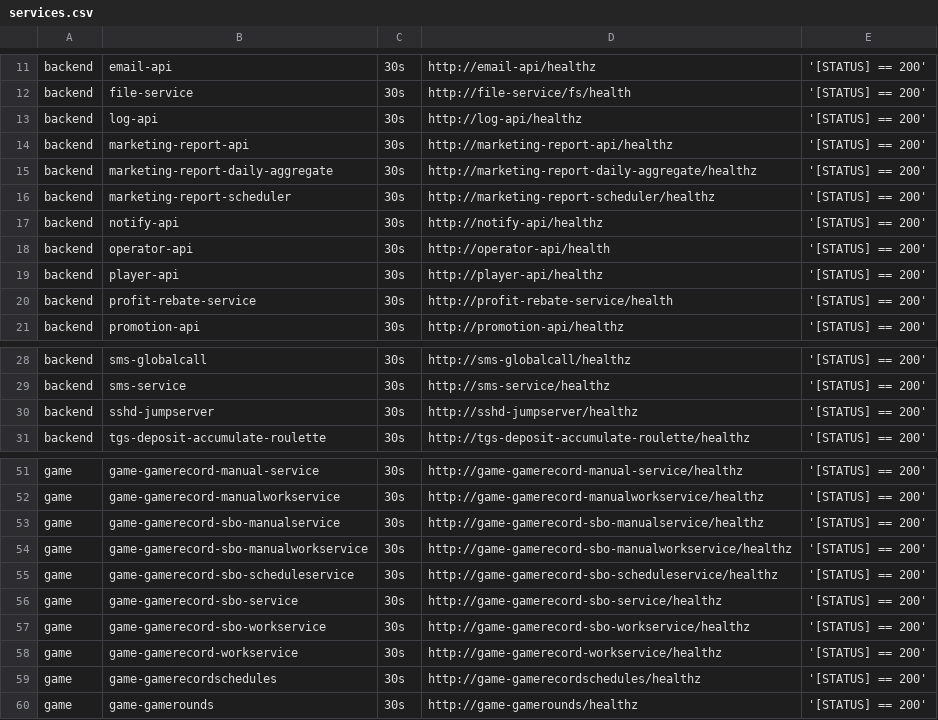
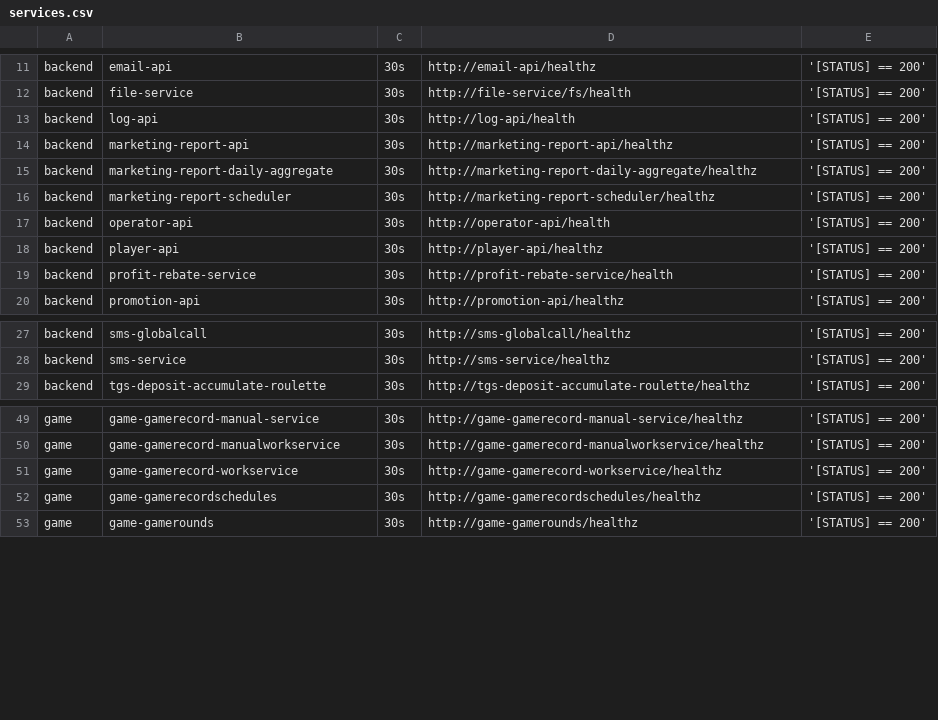
Before and after one commit to starixvn/tgs_rayprosoft_tgs.healthchecks.gatus, a CSV file: dev/services.csv, drawn as a sheet; only a part is shown, gaps mark what is left out.

Commit message:
fix

```diff
--- a/dev/services.csv
+++ b/dev/services.csv
@@ -12,3 +12,3 @@ backend,email-api,30s,http://email-api/healthz,'[STATUS] == 200'
 backend,file-service,30s,http://file-service/fs/health,'[STATUS] == 200'
-backend,log-api,30s,http://log-api/healthz,'[STATUS] == 200'
+backend,log-api,30s,http://log-api/health,'[STATUS] == 200'
 backend,marketing-report-api,30s,http://marketing-report-api/healthz,'[STATUS] == 200'
@@ -16,3 +16,2 @@ backend,marketing-report-daily-aggregate,30s,http://marketing-report-daily-aggre
 backend,marketing-report-scheduler,30s,http://marketing-report-scheduler/healthz,'[STATUS] == 200'
-backend,notify-api,30s,http://notify-api/healthz,'[STATUS] == 200'
 backend,operator-api,30s,http://operator-api/health,'[STATUS] == 200'
@@ -29,3 +28,2 @@ backend,sms-globalcall,30s,http://sms-globalcall/healthz,'[STATUS] == 200'
 backend,sms-service,30s,http://sms-service/healthz,'[STATUS] == 200'
-backend,sshd-jumpserver,30s,http://sshd-jumpserver/healthz,'[STATUS] == 200'
 backend,tgs-deposit-accumulate-roulette,30s,http://tgs-deposit-accumulate-roulette/healthz,'[STATUS] == 200'
@@ -52,7 +50,2 @@ game,game-gamerecord-manual-service,30s,http://game-gamerecord-manual-service/he
 game,game-gamerecord-manualworkservice,30s,http://game-gamerecord-manualworkservice/healthz,'[STATUS] == 200'
-game,game-gamerecord-sbo-manualservice,30s,http://game-gamerecord-sbo-manualservice/healthz,'[STATUS] == 200'
-game,game-gamerecord-sbo-manualworkservice,30s,http://game-gamerecord-sbo-manualworkservice/healthz,'[STATUS] == 200'
-game,game-gamerecord-sbo-scheduleservice,30s,http://game-gamerecord-sbo-scheduleservice/healthz,'[STATUS] == 200'
-game,game-gamerecord-sbo-service,30s,http://game-gamerecord-sbo-service/healthz,'[STATUS] == 200'
-game,game-gamerecord-sbo-workservice,30s,http://game-gamerecord-sbo-workservice/healthz,'[STATUS] == 200'
 game,game-gamerecord-workservice,30s,http://game-gamerecord-workservice/healthz,'[STATUS] == 200'
```
